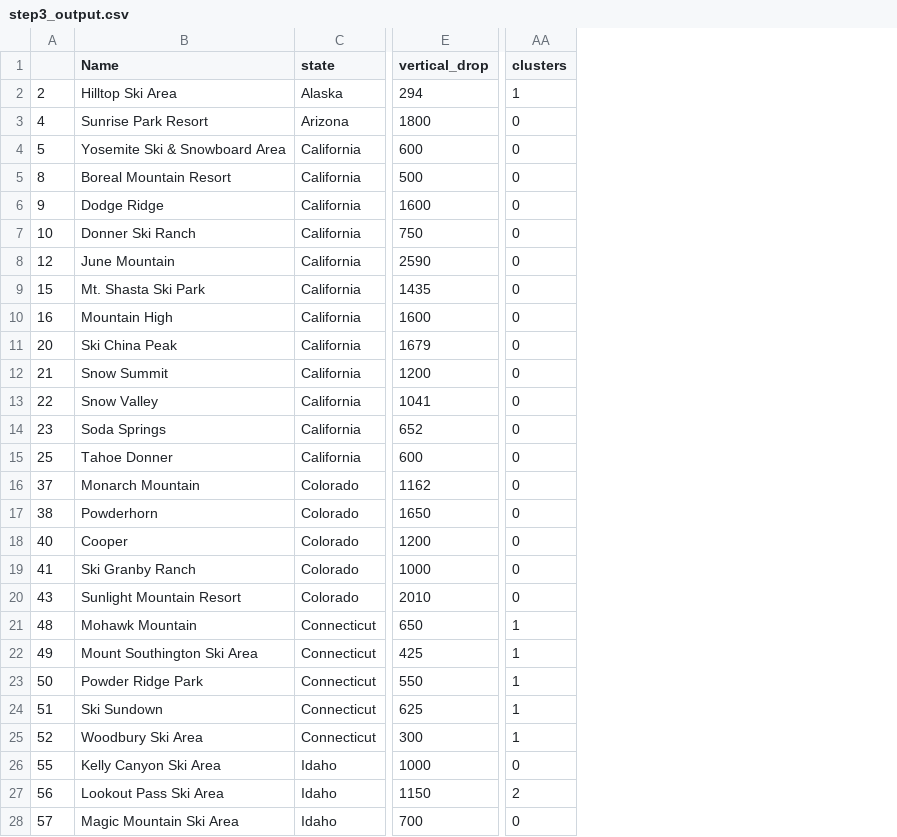
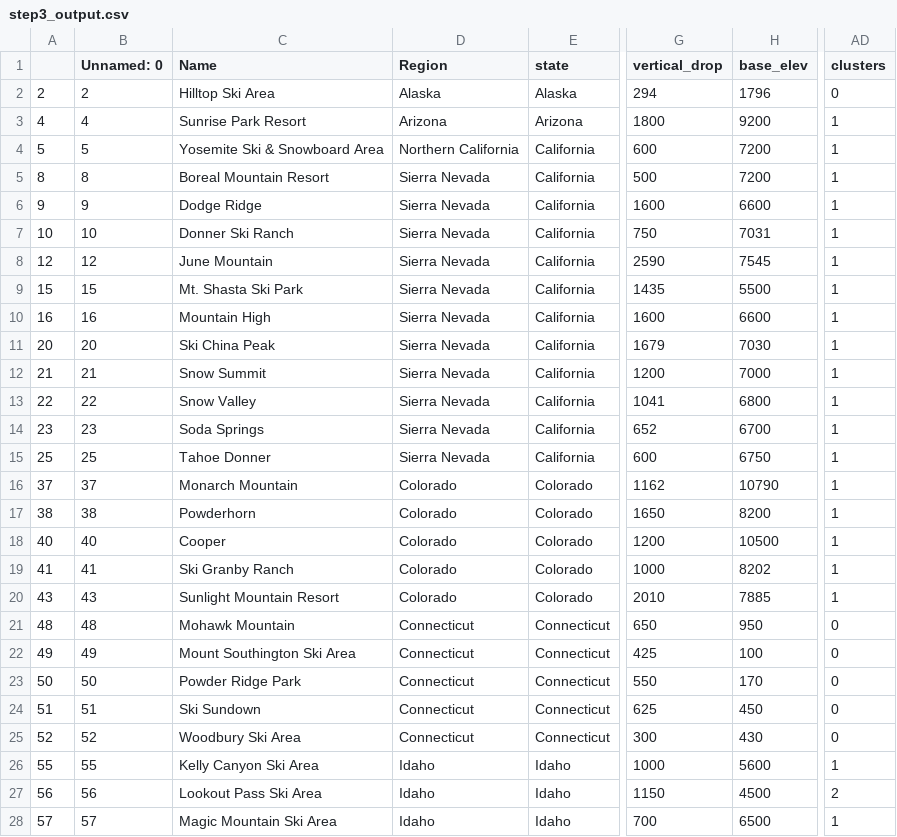
Before and after one commit to irene1014/springboard-datascience, a CSV file: 6.Apply Data Science Method/step3_output.csv, drawn as a sheet; only a part is shown, gaps mark what is left out; addresses are those after the commit; the diff covers the shown part only; the diff names each change by its address in the sheet, - before the commit and + after, or states it on an @@ line.

```diff
--- a/6.Apply Data Science Method/step3_output.csv
+++ b/6.Apply Data Science Method/step3_output.csv
+column B (Unnamed: 0), rows 2-28: 2 | 4 | 5 | 8 | 9 | 10 | 12 | 15 | 16 | 20 | 21 | 22 | 23 | 25 | 37 | 38 | 40 | 41 | 43 | 48 | 49 | 50 | 51 | 52 | 55 | 56 | 57
+column D (Region), rows 2-28: Alaska | Arizona | Northern California | Sierra Nevada | Sierra Nevada | Sierra Nevada | Sierra Nevada | Sierra Nevada | Sierra Nevada | Sierra Nevada | Sierra Nevada | Sierra Nevada | Sierra Nevada | Sierra Nevada | Colorado | Colorado | Colorado | Colorado | Colorado | Connecticut | Connecticut | Connecticut | Connecticut | Connecticut | Idaho | Idaho | Idaho
+column H (base_elev), rows 2-28: 1796 | 9200 | 7200 | 7200 | 6600 | 7031 | 7545 | 5500 | 6600 | 7030 | 7000 | 6800 | 6700 | 6750 | 10790 | 8200 | 10500 | 8202 | 7885 | 950 | 100 | 170 | 450 | 430 | 5600 | 4500 | 6500
-AD2 (clusters): 1
+AD2 (clusters): 0
-AD3:AD20 (clusters): 0
+AD3:AD20 (clusters): 1
-AD21:AD25 (clusters): 1
+AD21:AD25 (clusters): 0
-AD26 (clusters): 0
+AD26 (clusters): 1
-AD28 (clusters): 0
+AD28 (clusters): 1
```
Also changed, not shown: 123 edited cells elsewhere in this file, 6.Apply Data Science Method/step2_output.csv, 6.Apply Data Science Method/updated_ski_data.csv, 8 other files.
